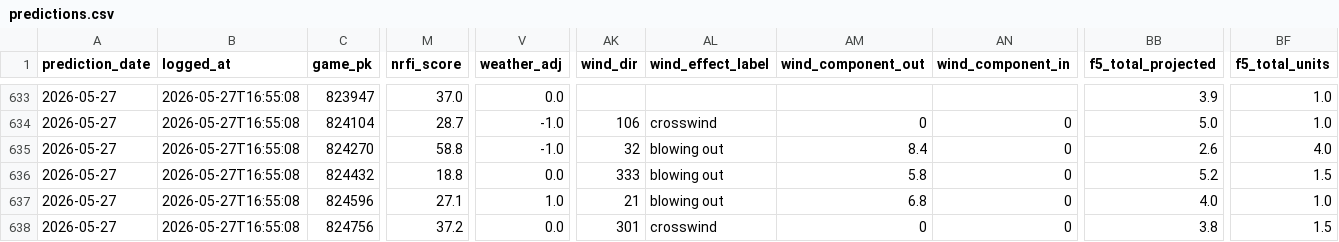
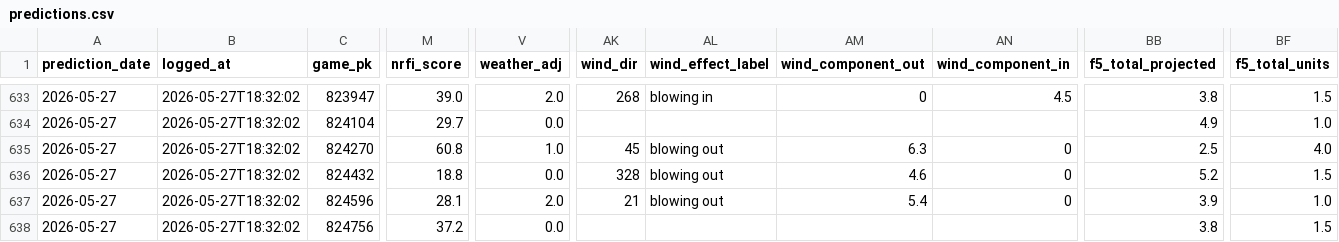
Before and after one commit to EvanOssege/NRFI, a CSV file: output/predictions.csv, drawn as a sheet; only a part is shown, gaps mark what is left out; the diff covers the shown part only; the diff names each change by its address in the sheet, - before the commit and + after, or states it on an @@ line.

```diff
--- a/output/predictions.csv
+++ b/output/predictions.csv
-B633:B638 (logged_at): 2026-05-27T16:55:08
+B633:B638 (logged_at): 2026-05-27T18:32:02
-M633 (nrfi_score): 37.0
+M633 (nrfi_score): 39.0
-V633 (weather_adj): 0.0
+V633 (weather_adj): 2.0
-AK633 (wind_dir): (empty)
+AK633 (wind_dir): 268
-AL633 (wind_effect_label): (empty)
+AL633 (wind_effect_label): blowing in
-AM633 (wind_component_out): (empty)
+AM633 (wind_component_out): 0
-AN633 (wind_component_in): (empty)
+AN633 (wind_component_in): 4.5
-BB633 (f5_total_projected): 3.9
+BB633 (f5_total_projected): 3.8
-BF633 (f5_total_units): 1.0
+BF633 (f5_total_units): 1.5
-M634 (nrfi_score): 28.7
+M634 (nrfi_score): 29.7
-V634 (weather_adj): -1.0
+V634 (weather_adj): 0.0
-AK634 (wind_dir): 106
+AK634 (wind_dir): (empty)
-AL634 (wind_effect_label): crosswind
+AL634 (wind_effect_label): (empty)
-AM634 (wind_component_out): 0
+AM634 (wind_component_out): (empty)
-AN634 (wind_component_in): 0
+AN634 (wind_component_in): (empty)
-BB634 (f5_total_projected): 5.0
+BB634 (f5_total_projected): 4.9
-M635 (nrfi_score): 58.8
+M635 (nrfi_score): 60.8
-V635 (weather_adj): -1.0
+V635 (weather_adj): 1.0
-AK635 (wind_dir): 32
+AK635 (wind_dir): 45
-AM635 (wind_component_out): 8.4
+AM635 (wind_component_out): 6.3
-BB635 (f5_total_projected): 2.6
+BB635 (f5_total_projected): 2.5
-AK636 (wind_dir): 333
+AK636 (wind_dir): 328
-AM636 (wind_component_out): 5.8
+AM636 (wind_component_out): 4.6
-M637 (nrfi_score): 27.1
+M637 (nrfi_score): 28.1
-V637 (weather_adj): 1.0
+V637 (weather_adj): 2.0
-AM637 (wind_component_out): 6.8
+AM637 (wind_component_out): 5.4
-BB637 (f5_total_projected): 4.0
+BB637 (f5_total_projected): 3.9
-AK638 (wind_dir): 301
+AK638 (wind_dir): (empty)
-AL638 (wind_effect_label): crosswind
+AL638 (wind_effect_label): (empty)
-AM638 (wind_component_out): 0
+AM638 (wind_component_out): (empty)
-AN638 (wind_component_in): 0
+AN638 (wind_component_in): (empty)
```
Also changed, not shown: 37 edited cells elsewhere in this file, output/outcomes.csv, 3 other files.
